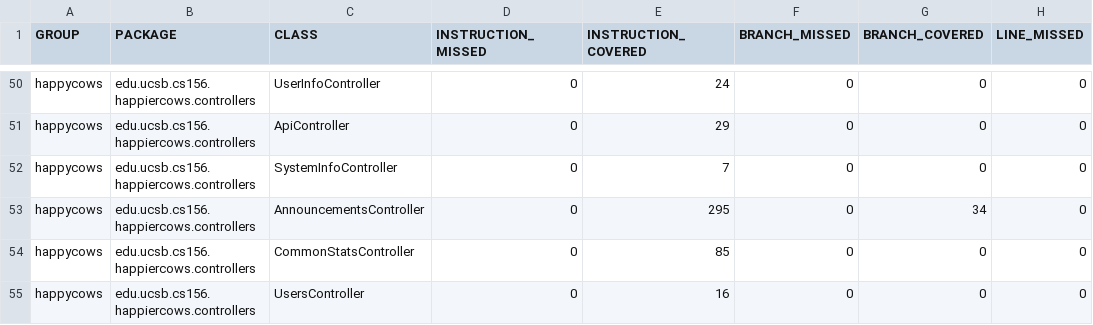
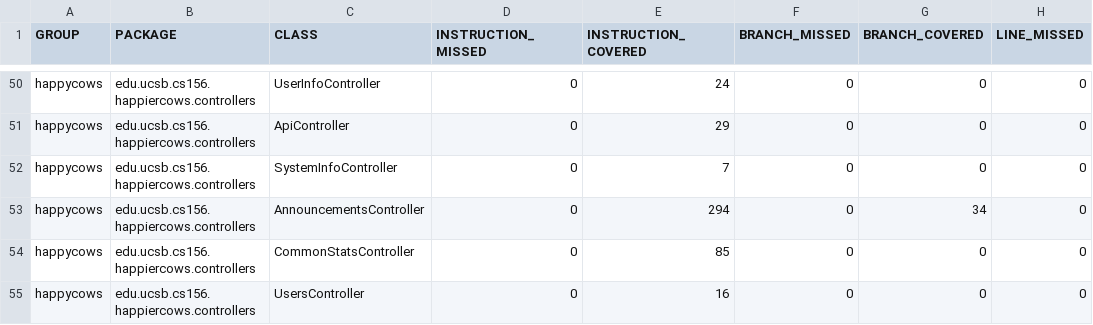
Before and after one commit to ucsb-cs156-s24/proj-happycows-s24-4pm-7, a CSV file: jacoco/jacoco.csv, drawn as a sheet; only a part is shown, gaps mark what is left out; the diff names each change by its address in the sheet, - before the commit and + after, or states it on an @@ line.

```diff
--- a/jacoco/jacoco.csv
+++ b/jacoco/jacoco.csv
-E53 (INSTRUCTION_COVERED): 295
+E53 (INSTRUCTION_COVERED): 294
```
Also changed, not shown: 7 other files.
